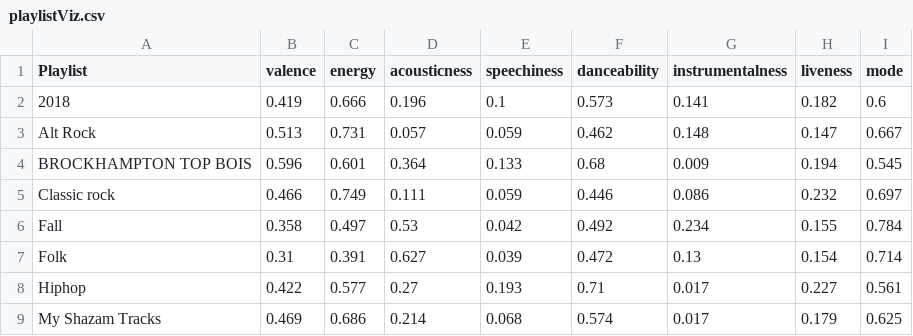
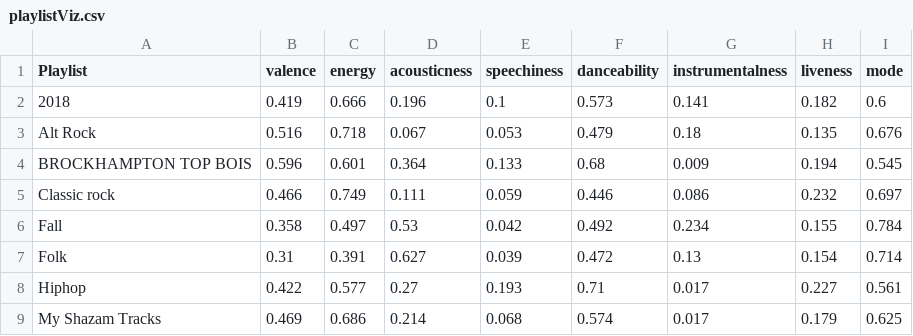
Before and after one commit to sharansunil/lastfm_spotify_tool, a CSV file: exports/playlistViz.csv, drawn as a sheet; only a part is shown.

```diff
--- a/exports/playlistViz.csv
+++ b/exports/playlistViz.csv
@@ -2,3 +2,3 @@ Playlist,valence,energy,acousticness,speechiness,danceability,instrumentalness,l
 2018,0.419,0.666,0.196,0.1,0.573,0.141,0.182,0.6
-Alt Rock,0.513,0.731,0.057,0.059,0.462,0.148,0.147,0.667
+Alt Rock,0.516,0.718,0.067,0.053,0.479,0.18,0.135,0.676
 BROCKHAMPTON TOP BOIS,0.596,0.601,0.364,0.133,0.68,0.009,0.194,0.545
```
Also changed, not shown: exports/TopAlbums.csv, exports/TopArtist.csv, 21 other files.
